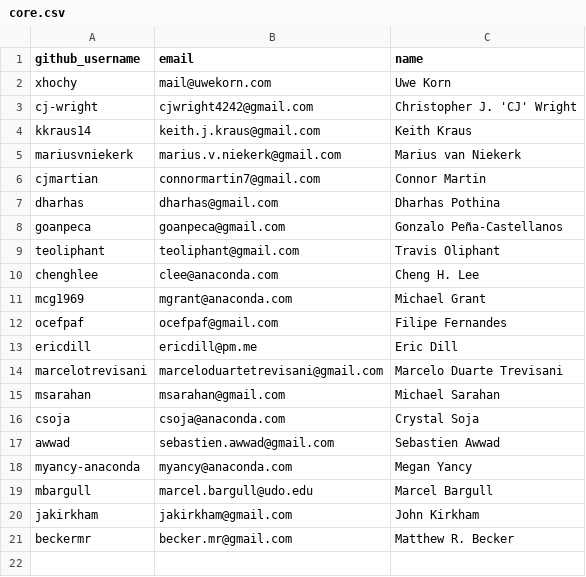
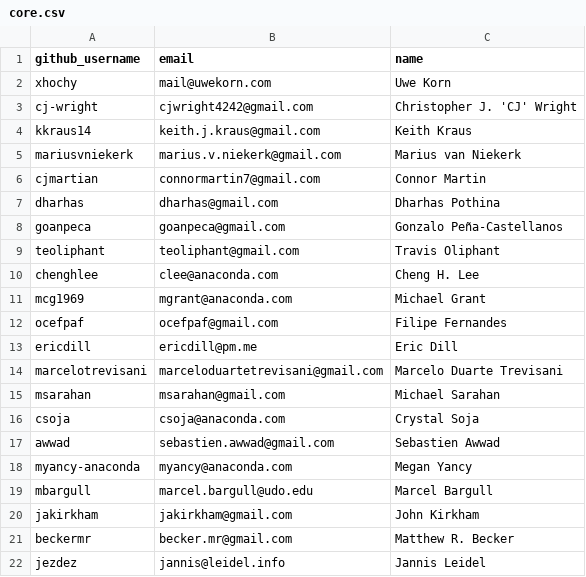
Before and after one commit to conda/governance, a CSV file: core.csv, drawn as a sheet; the diff names each change by its address in the sheet, - before the commit and + after, or states it on an @@ line.

Commit message:
Add myself to core team.

```diff
--- a/core.csv
+++ b/core.csv
+row 22: jezdez | jannis@leidel.info | Jannis Leidel
```
